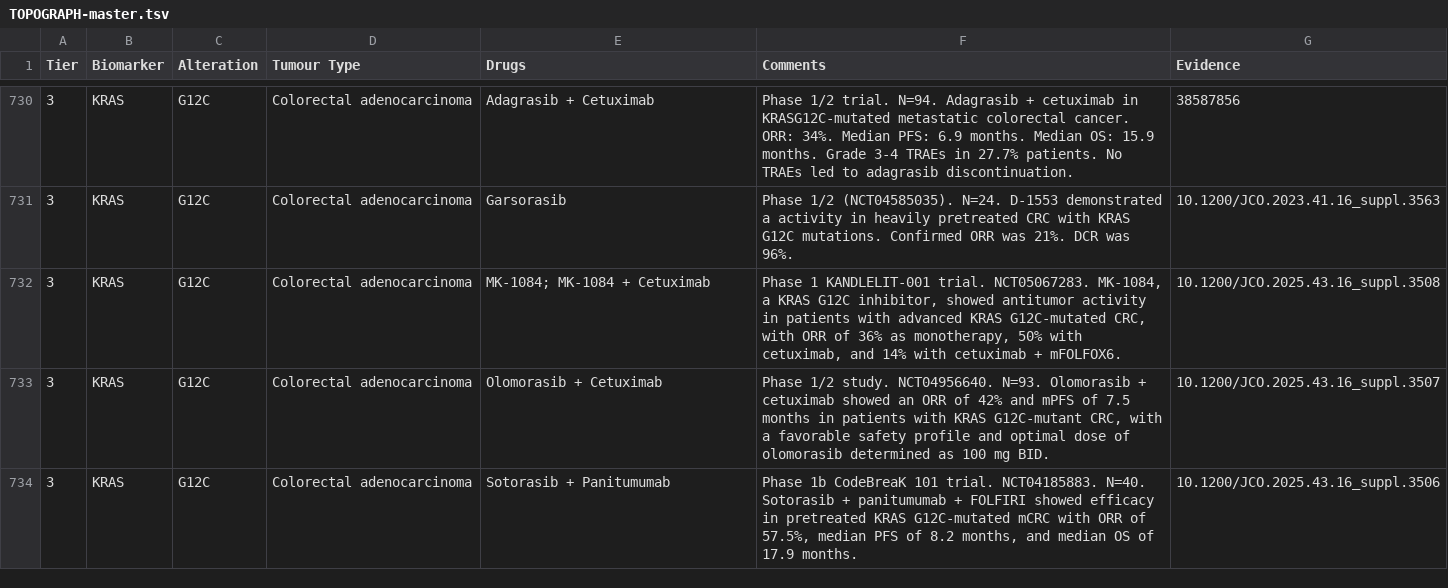
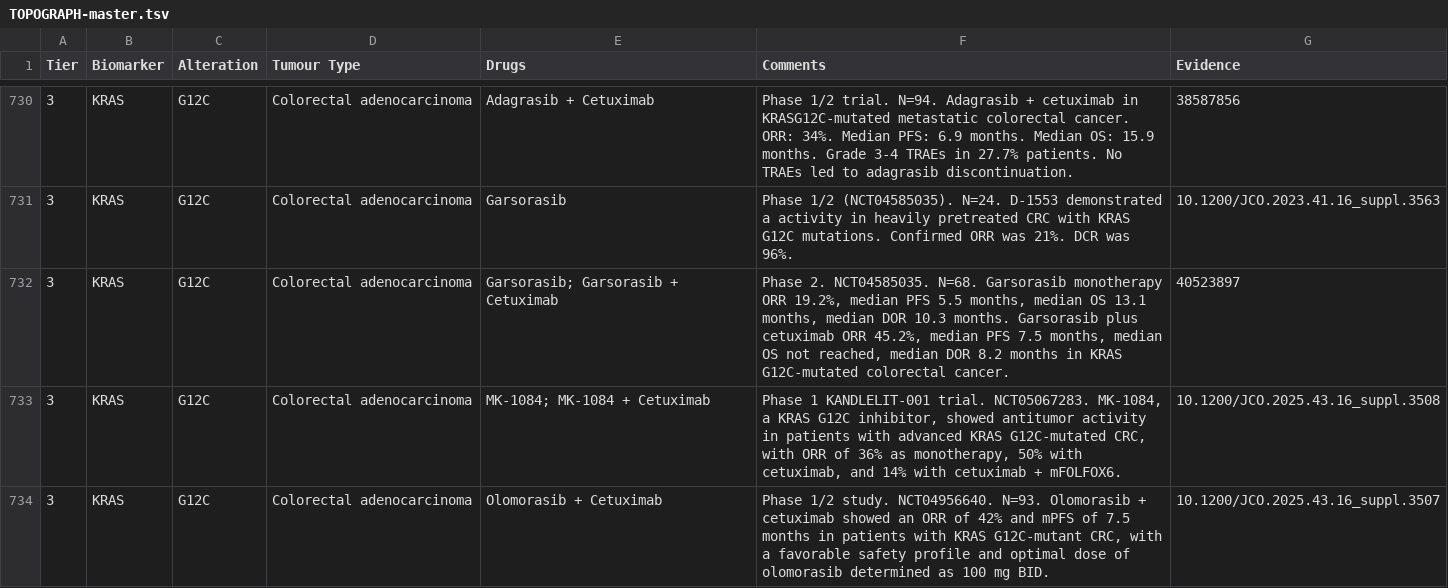
Before and after one commit to fpylin/POTTR, a TSV file: data/TOPOGRAPH-master.tsv, drawn as a sheet; only a part is shown, gaps mark what is left out; the shorter side is filled out with more unchanged rows; the diff covers the shown part only; the diff names each change by its address in the sheet, - before the commit and + after, or states it on an @@ line.

```diff
--- a/data/TOPOGRAPH-master.tsv
+++ b/data/TOPOGRAPH-master.tsv
+row 732: 3 | KRAS | G12C | Colorectal adenocarcinoma | Garsorasib; Garsorasib + Cetuximab | Phase 2. NCT04585035. N=68. Garsorasib monotherapy ORR 19.2%, median PFS 5.5 months, median OS 13.1 months, median DOR 10.3 months. Garsorasib plus cetuximab ORR 45.2%, median PFS 7.5 months, median OS not reached, median DOR 8.2 months in KRAS G12C-mutated colorectal cancer. | 40523897
```
Also changed, not shown: 13 added rows and 2 moved rows elsewhere in this file, data/trial_eligibility.AU.tsv, 4 other files.
